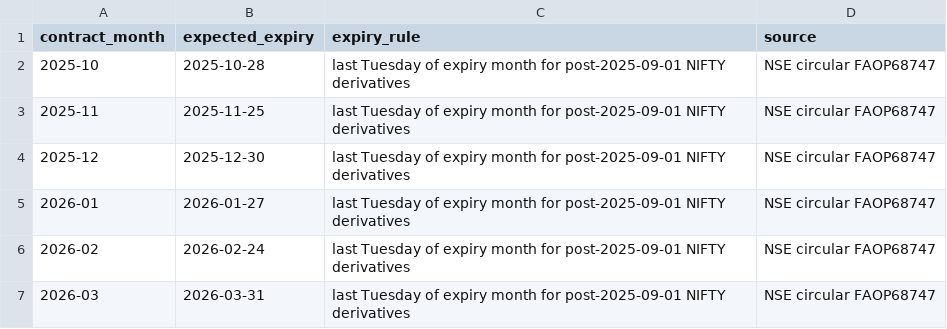
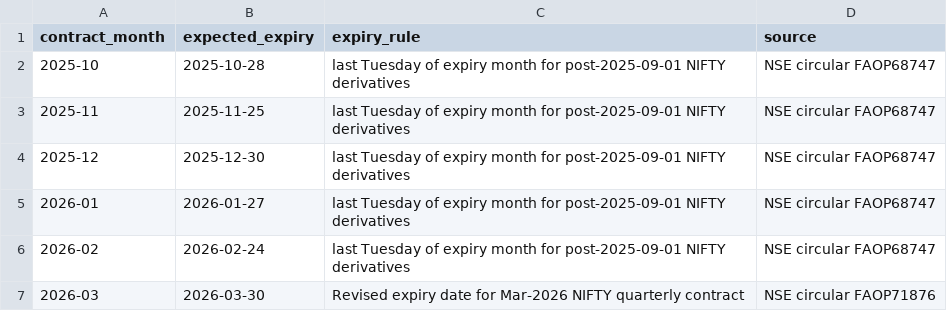
Before and after one commit to NexttTrader/Nifty50-Minute-Data, a CSV file: research/data/PHASE81_TARGET_EXPIRIES.csv, drawn as a sheet.

Commit message:
research: correct Phase 81 March 2026 expiry date

```diff
--- a/research/data/PHASE81_TARGET_EXPIRIES.csv
+++ b/research/data/PHASE81_TARGET_EXPIRIES.csv
@@ -6,2 +6,2 @@ contract_month,expected_expiry,expiry_rule,source
 2026-02,2026-02-24,last Tuesday of expiry month for post-2025-09-01 NIFTY derivatives,NSE circular FAOP68747
-2026-03,2026-03-31,last Tuesday of expiry month for post-2025-09-01 NIFTY derivatives,NSE circular FAOP68747
+2026-03,2026-03-30,Revised expiry date for Mar-2026 NIFTY quarterly contract,NSE circular FAOP71876
```
